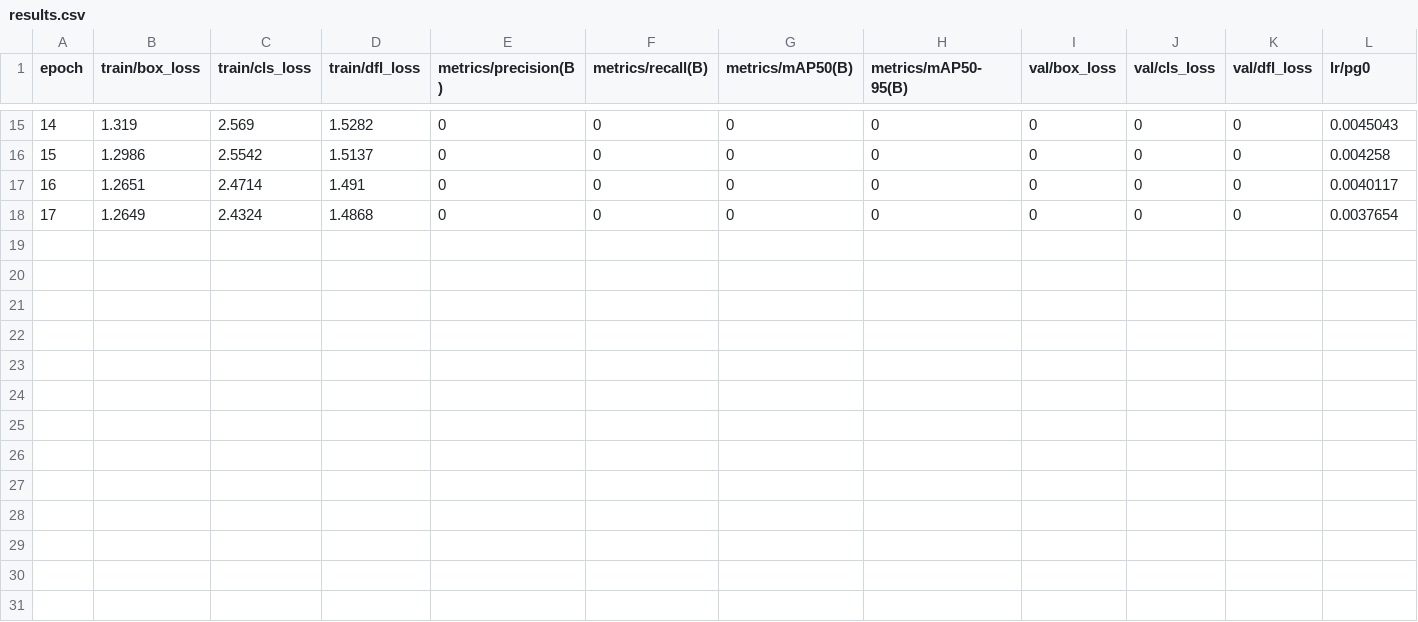
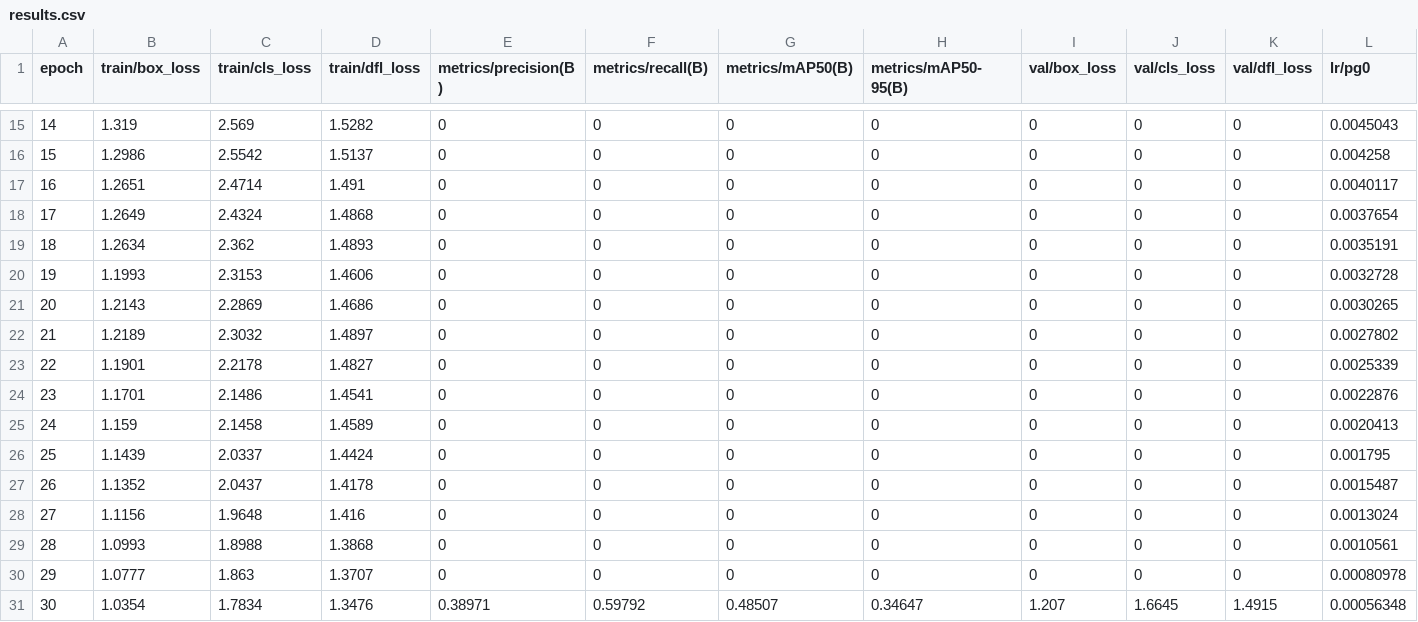
Before and after one commit to CarrotPeeler/CS534-Team-3-AI-Project, a CSV file: runs/detect/train6/results.csv, drawn as a sheet; only a part is shown, gaps mark what is left out; rows hold the shown columns only; the diff names each change by its address in the sheet, - before the commit and + after, or states it on an @@ line.

```diff
--- a/runs/detect/train6/results.csv
+++ b/runs/detect/train6/results.csv
+row 19: 18 | 1.2634 | 2.362 | 1.4893 | 0 | 0 | 0 | 0 | 0 | 0 | 0 | 0.0035191
+row 20: 19 | 1.1993 | 2.3153 | 1.4606 | 0 | 0 | 0 | 0 | 0 | 0 | 0 | 0.0032728
+row 21: 20 | 1.2143 | 2.2869 | 1.4686 | 0 | 0 | 0 | 0 | 0 | 0 | 0 | 0.0030265
+row 22: 21 | 1.2189 | 2.3032 | 1.4897 | 0 | 0 | 0 | 0 | 0 | 0 | 0 | 0.0027802
+row 23: 22 | 1.1901 | 2.2178 | 1.4827 | 0 | 0 | 0 | 0 | 0 | 0 | 0 | 0.0025339
+row 24: 23 | 1.1701 | 2.1486 | 1.4541 | 0 | 0 | 0 | 0 | 0 | 0 | 0 | 0.0022876
+row 25: 24 | 1.159 | 2.1458 | 1.4589 | 0 | 0 | 0 | 0 | 0 | 0 | 0 | 0.0020413
+row 26: 25 | 1.1439 | 2.0337 | 1.4424 | 0 | 0 | 0 | 0 | 0 | 0 | 0 | 0.001795
+row 27: 26 | 1.1352 | 2.0437 | 1.4178 | 0 | 0 | 0 | 0 | 0 | 0 | 0 | 0.0015487
+row 28: 27 | 1.1156 | 1.9648 | 1.416 | 0 | 0 | 0 | 0 | 0 | 0 | 0 | 0.0013024
+row 29: 28 | 1.0993 | 1.8988 | 1.3868 | 0 | 0 | 0 | 0 | 0 | 0 | 0 | 0.0010561
+row 30: 29 | 1.0777 | 1.863 | 1.3707 | 0 | 0 | 0 | 0 | 0 | 0 | 0 | 0.00080978
+row 31: 30 | 1.0354 | 1.7834 | 1.3476 | 0.38971 | 0.59792 | 0.48507 | 0.34647 | 1.207 | 1.6645 | 1.4915 | 0.00056348
```
Also changed, not shown: runs/detect/tune2/tune_results.csv, 32 other files.
